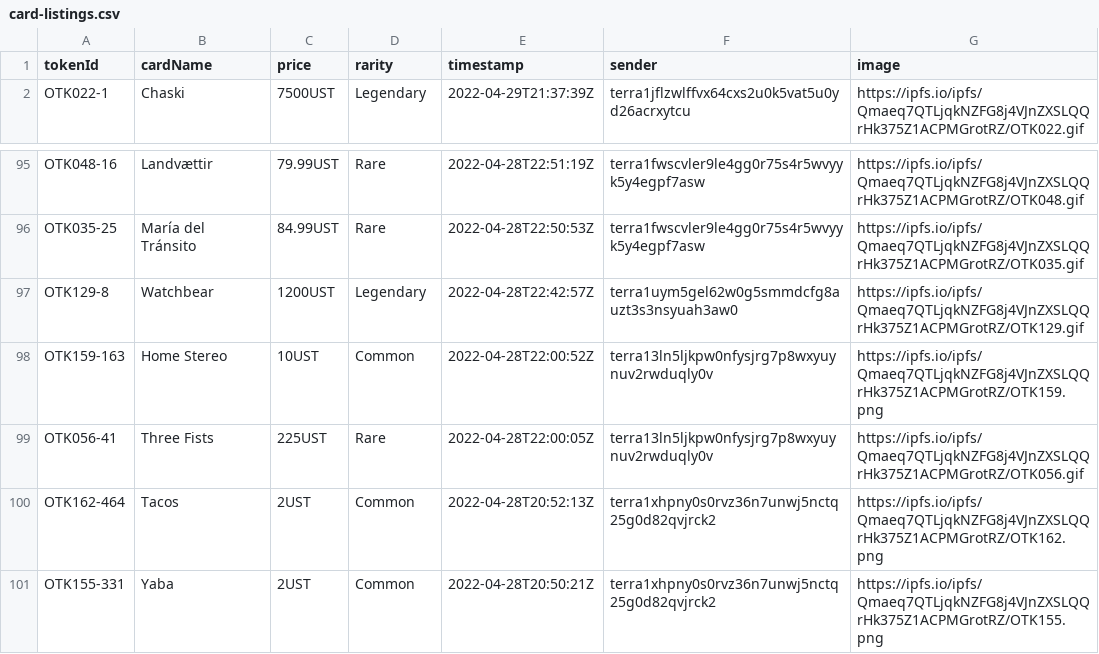
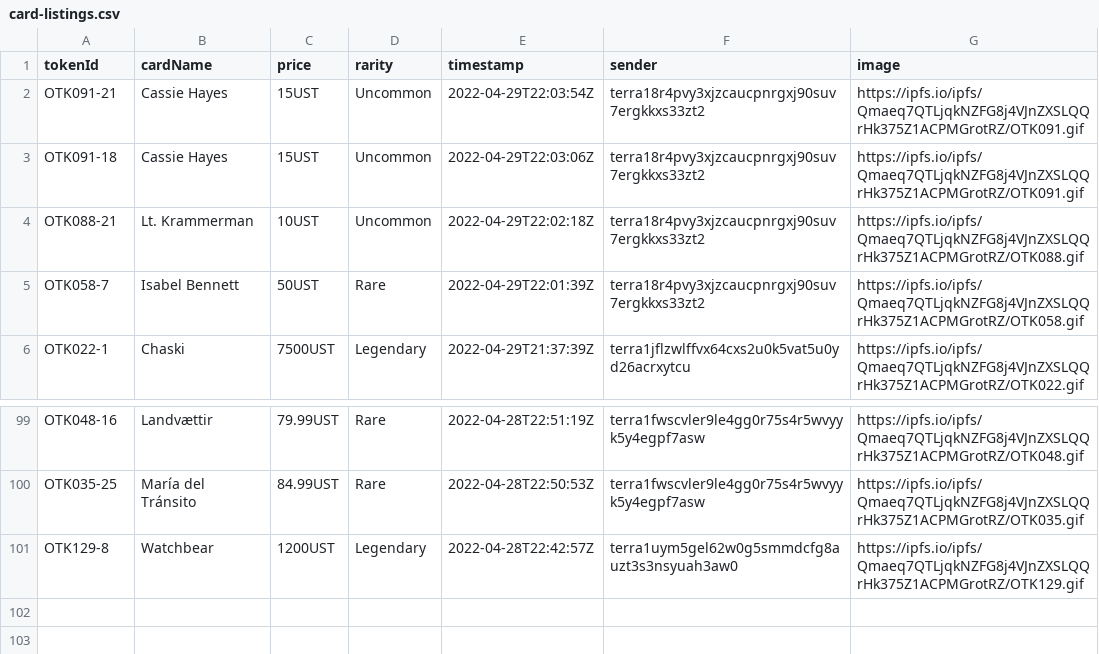
Before and after one commit to cryptoYJ/deviant-things, a CSV file: card-listings.csv, drawn as a sheet; only a part is shown, gaps mark what is left out.

Commit message:
update data

```diff
--- a/card-listings.csv
+++ b/card-listings.csv
@@ -1,2 +1,6 @@
 "tokenId","cardName","price","rarity","timestamp","sender","image"
+"OTK091-21","Cassie Hayes","15UST","Uncommon","2022-04-29T22:03:54Z","terra18r4pvy3xjzcaucpnrgxj90suv7ergkkxs33zt2","https://ipfs.io/ipfs/Qmaeq7QTLjqkNZFG8j4VJnZXSLQQrHk375Z1ACPMGrotRZ/OTK091.gif"
+"OTK091-18","Cassie Hayes","15UST","Uncommon","2022-04-29T22:03:06Z","terra18r4pvy3xjzcaucpnrgxj90suv7ergkkxs33zt2","https://ipfs.io/ipfs/Qmaeq7QTLjqkNZFG8j4VJnZXSLQQrHk375Z1ACPMGrotRZ/OTK091.gif"
+"OTK088-21","Lt. Krammerman","10UST","Uncommon","2022-04-29T22:02:18Z","terra18r4pvy3xjzcaucpnrgxj90suv7ergkkxs33zt2","https://ipfs.io/ipfs/Qmaeq7QTLjqkNZFG8j4VJnZXSLQQrHk375Z1ACPMGrotRZ/OTK088.gif"
+"OTK058-7","Isabel Bennett","50UST","Rare","2022-04-29T22:01:39Z","terra18r4pvy3xjzcaucpnrgxj90suv7ergkkxs33zt2","https://ipfs.io/ipfs/Qmaeq7QTLjqkNZFG8j4VJnZXSLQQrHk375Z1ACPMGrotRZ/OTK058.gif"
 "OTK022-1","Chaski","7500UST","Legendary","2022-04-29T21:37:39Z","terra1jflzwlffvx64cxs2u0k5vat5u0yd26acrxytcu","https://ipfs.io/ipfs/Qmaeq7QTLjqkNZFG8j4VJnZXSLQQrHk375Z1ACPMGrotRZ/OTK022.gif"
@@ -97,5 +101 @@
 "OTK129-8","Watchbear","1200UST","Legendary","2022-04-28T22:42:57Z","terra1uym5gel62w0g5smmdcfg8auzt3s3nsyuah3aw0","https://ipfs.io/ipfs/Qmaeq7QTLjqkNZFG8j4VJnZXSLQQrHk375Z1ACPMGrotRZ/OTK129.gif"
-"OTK159-163","Home Stereo","10UST","Common","2022-04-28T22:00:52Z","terra13ln5ljkpw0nfysjrg7p8wxyuynuv2rwduqly0v","https://ipfs.io/ipfs/Qmaeq7QTLjqkNZFG8j4VJnZXSLQQrHk375Z1ACPMGrotRZ/OTK159.png"
-"OTK056-41","Three Fists","225UST","Rare","2022-04-28T22:00:05Z","terra13ln5ljkpw0nfysjrg7p8wxyuynuv2rwduqly0v","https://ipfs.io/ipfs/Qmaeq7QTLjqkNZFG8j4VJnZXSLQQrHk375Z1ACPMGrotRZ/OTK056.gif"
-"OTK162-464","Tacos","2UST","Common","2022-04-28T20:52:13Z","terra1xhpny0s0rvz36n7unwj5nctq25g0d82qvjrck2","https://ipfs.io/ipfs/Qmaeq7QTLjqkNZFG8j4VJnZXSLQQrHk375Z1ACPMGrotRZ/OTK162.png"
-"OTK155-331","Yaba","2UST","Common","2022-04-28T20:50:21Z","terra1xhpny0s0rvz36n7unwj5nctq25g0d82qvjrck2","https://ipfs.io/ipfs/Qmaeq7QTLjqkNZFG8j4VJnZXSLQQrHk375Z1ACPMGrotRZ/OTK155.png"
```
Also changed, not shown: 1 other file.
